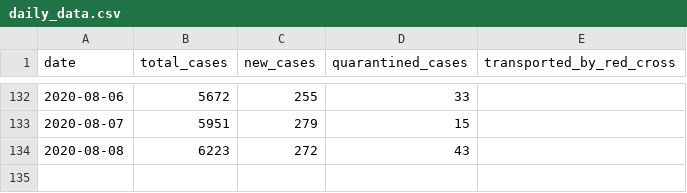
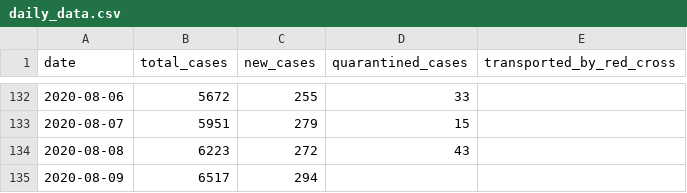
Before and after one commit to j3k0/corona-ministryinfo-gov-lb-fetcher, a CSV file: daily_data.csv, drawn as a sheet; only a part is shown, gaps mark what is left out.

Commit message:
Update 2020-08-09

```diff
--- a/daily_data.csv
+++ b/daily_data.csv
@@ -134 +134,2 @@ date,total_cases,new_cases,quarantined_cases,transported_by_red_cross
 2020-08-08,6223,272,43,
+2020-08-09,6517,294,,
```
